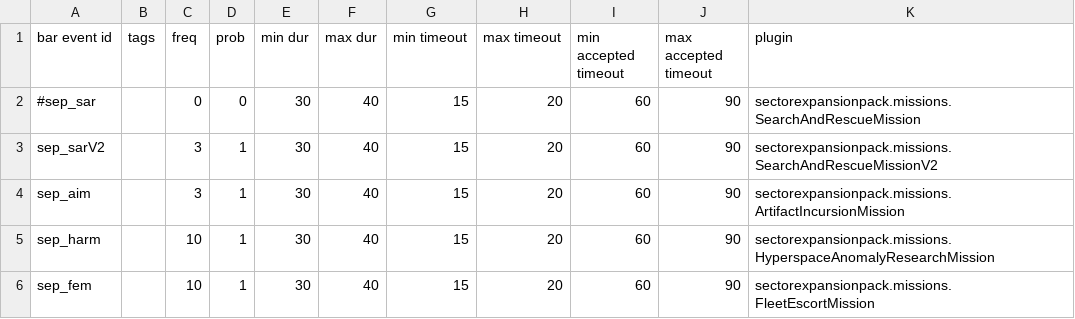
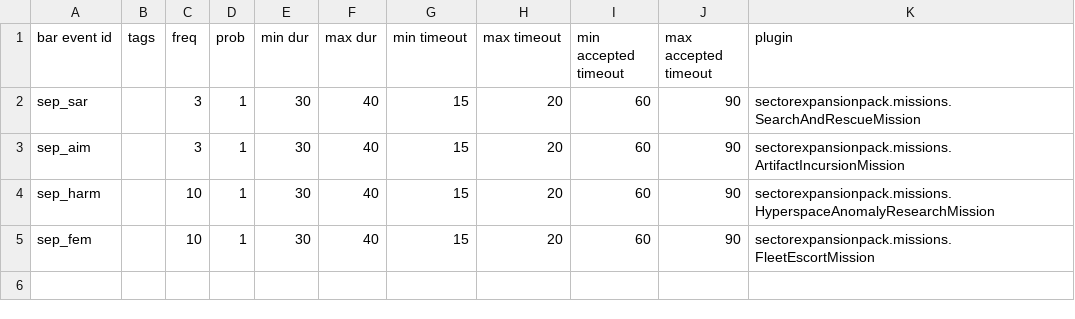
Before and after one commit to AudaxLudos/sector-expansion-pack, a CSV file: data/campaign/bar_events.csv, drawn as a sheet.

```diff
--- a/data/campaign/bar_events.csv
+++ b/data/campaign/bar_events.csv
@@ -1,4 +1,3 @@
 bar event id,tags,freq,prob,min dur,max dur,min timeout,max timeout,min accepted timeout,max accepted timeout,plugin
-#sep_sar,,0,0,30,40,15,20,60,90,sectorexpansionpack.missions.SearchAndRescueMission
-sep_sarV2,,3,1,30,40,15,20,60,90,sectorexpansionpack.missions.SearchAndRescueMissionV2
+sep_sar,,3,1,30,40,15,20,60,90,sectorexpansionpack.missions.SearchAndRescueMission
 sep_aim,,3,1,30,40,15,20,60,90,sectorexpansionpack.missions.ArtifactIncursionMission
```
Also changed, not shown: data/campaign/person_missions.csv, data/campaign/sep_mission_scenarios.csv, 12 other files.
